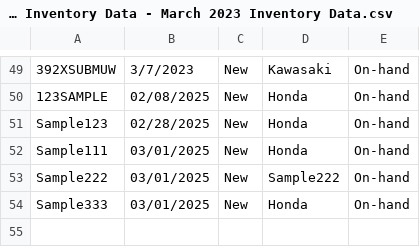
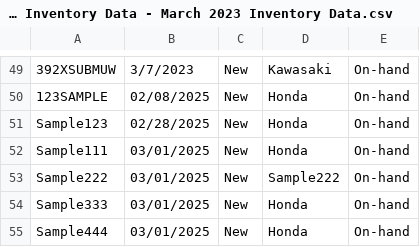
Before and after one commit to AlexResu/MS2-DSAMotorPh-Inventory-System, a CSV file: resources/MotorPH Inventory Data - March 2023 Inventory Data.csv, drawn as a sheet; only a part is shown, gaps mark what is left out; the diff names each change by its address in the sheet, - before the commit and + after, or states it on an @@ line.

```diff
--- a/resources/MotorPH Inventory Data - March 2023 Inventory Data.csv
+++ b/resources/MotorPH Inventory Data - March 2023 Inventory Data.csv
+row 55: Sample444 | 03/01/2025 | New | Honda | On-hand
```
Also changed, not shown: 12 other files.
